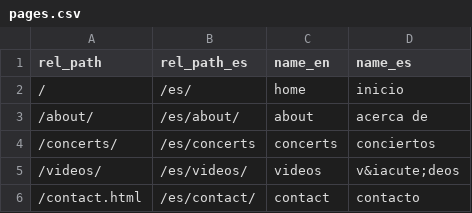
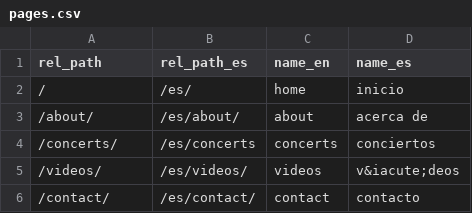
Before and after one commit to javiermontanana/cygnus-trio-website, a CSV file: _data/pages.csv, drawn as a sheet.

Commit message:
contact link

```diff
--- a/_data/pages.csv
+++ b/_data/pages.csv
@@ -5,2 +5,2 @@ rel_path,rel_path_es,name_en,name_es
 "/videos/","/es/videos/","videos","v&iacute;deos"
-"/contact.html","/es/contact/","contact","contacto"
+"/contact/","/es/contact/","contact","contacto"
```
Also changed, not shown: 6 other files.
